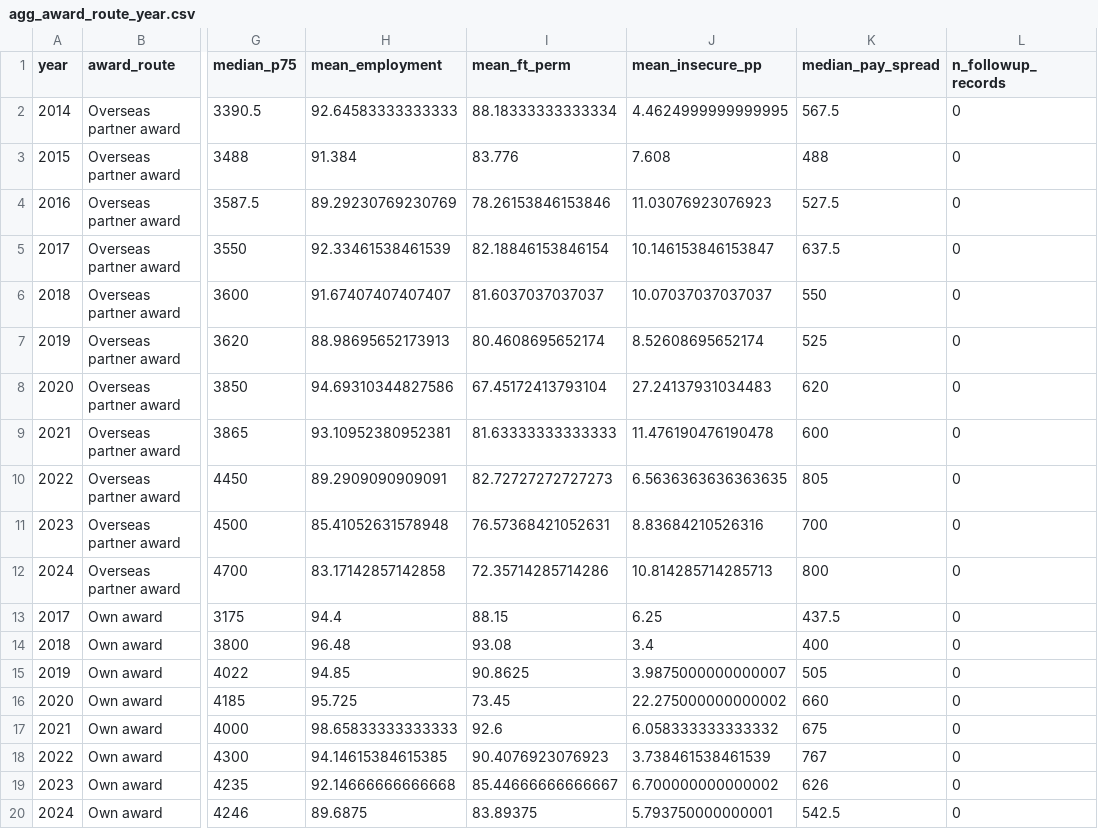
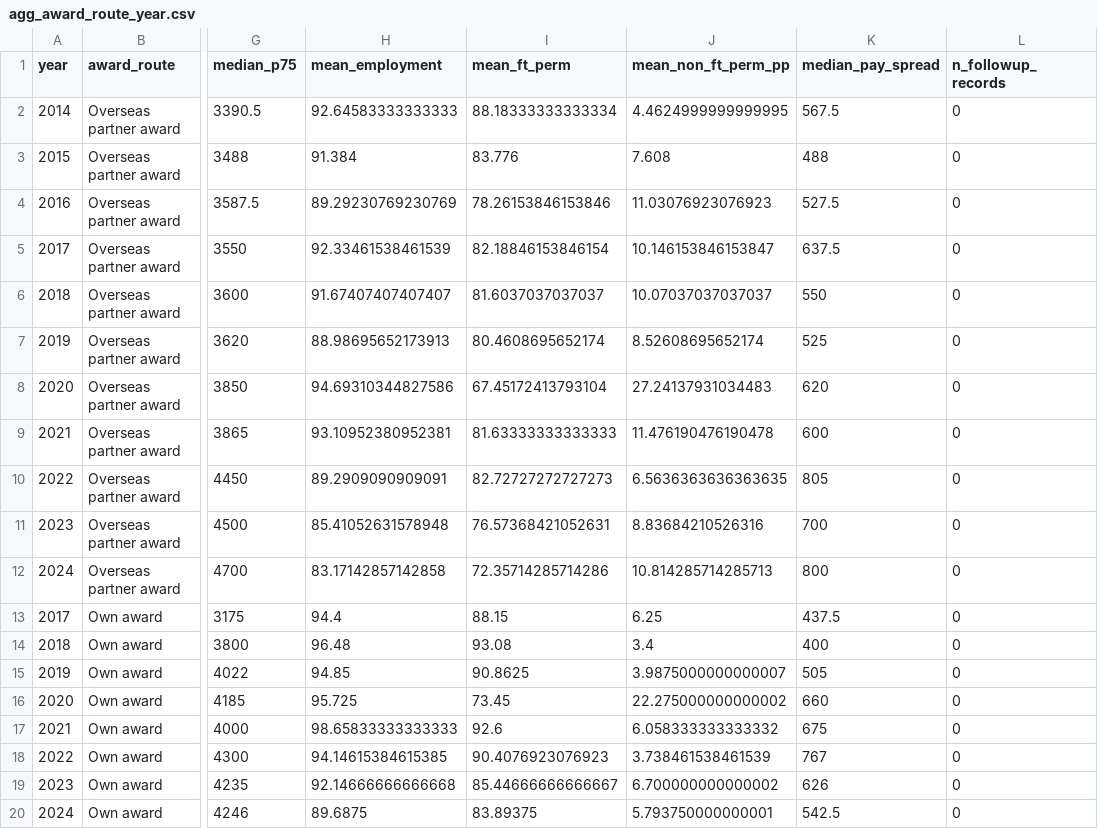
Before and after one commit to ash161008/singapore-graduate-employment-dashboard, a CSV file: data/clean/agg_award_route_year.csv, drawn as a sheet; only a part is shown, gaps mark what is left out; the diff names each change by its address in the sheet, - before the commit and + after, or states it on an @@ line.

```diff
--- a/data/clean/agg_award_route_year.csv
+++ b/data/clean/agg_award_route_year.csv
-J1: mean_insecure_pp
+J1: mean_non_ft_perm_pp
```
Also changed, not shown: data/clean/agg_field_year.csv, data/clean/data_dictionary.csv, 13 other files.
